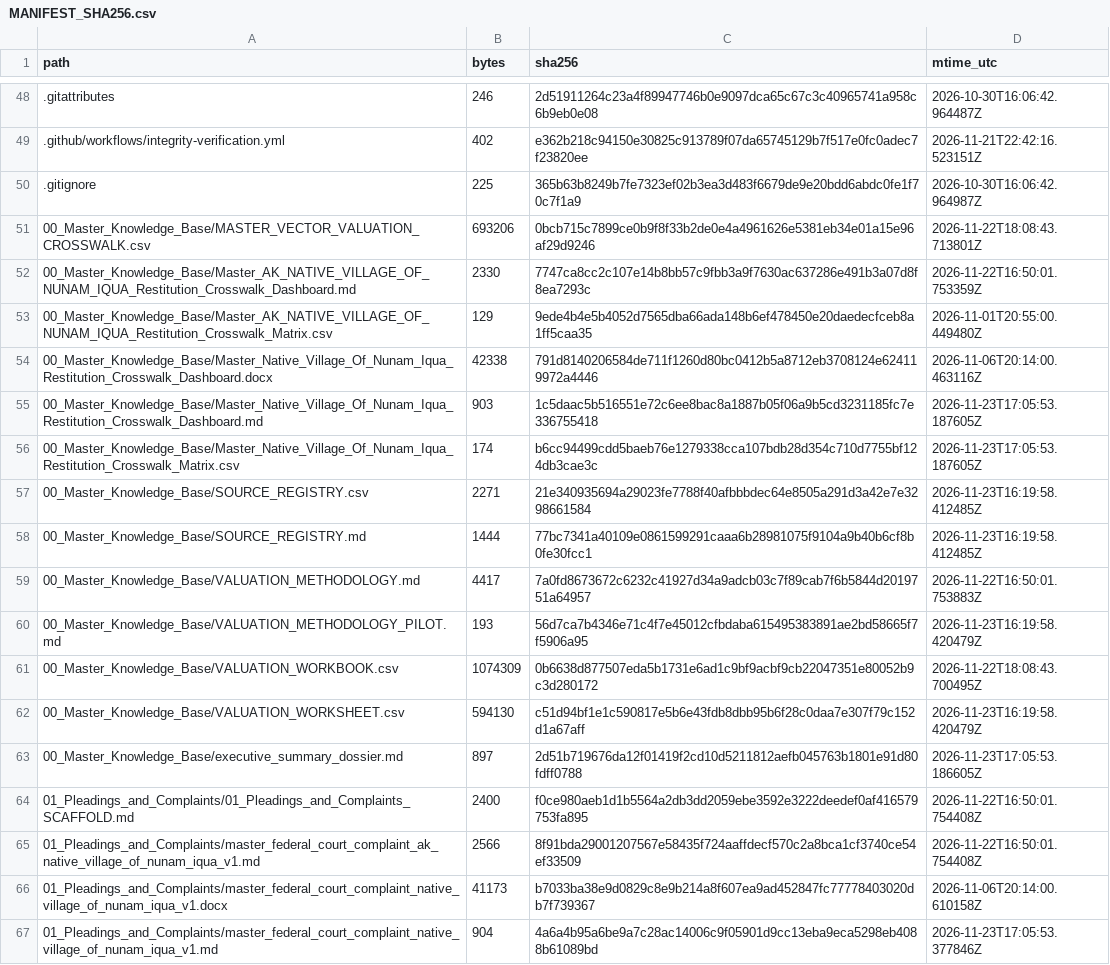
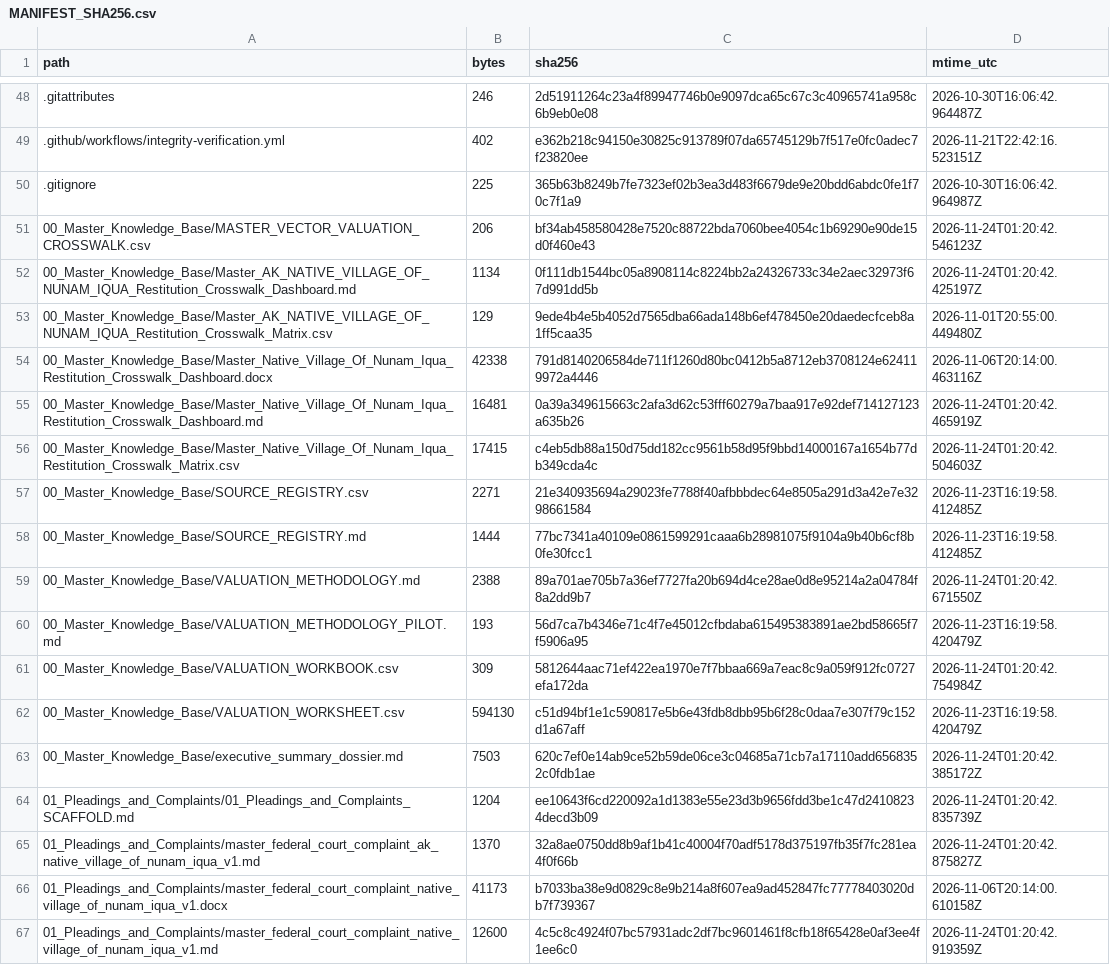
Before and after one commit to GlobalRestitutionAlliance/turtle-island-us-ak-native-village-of-nunam-iqua-master-litigation, a CSV file: 99_Archives_and_Manifests/MANIFEST_SHA256.csv, drawn as a sheet; only a part is shown, gaps mark what is left out; the diff covers the shown part only.

```diff
--- a/99_Archives_and_Manifests/MANIFEST_SHA256.csv
+++ b/99_Archives_and_Manifests/MANIFEST_SHA256.csv
@@ -50,18 +50,18 @@ path,bytes,sha256,mtime_utc
 .gitignore,225,365b63b8249b7fe7323ef02b3ea3d483f6679de9e20bdd6abdc0fe1f70c7f1a9,2026-10-30T16:06:42.964987Z
-00_Master_Knowledge_Base/MASTER_VECTOR_VALUATION_CROSSWALK.csv,693206,0bcb715c7899ce0b9f8f33b2de0e4a4961626e5381eb34e01a15e96af29d9246,2026-11-22T18:08:43.713801Z
-00_Master_Knowledge_Base/Master_AK_NATIVE_VILLAGE_OF_NUNAM_IQUA_Restitution_Crosswalk_Dashboard.md,2330,7747ca8cc2c107e14b8bb57c9fbb3a9f7630ac637286e491b3a07d8f8ea7293c,2026-11-22T16:50:01.753359Z
+00_Master_Knowledge_Base/MASTER_VECTOR_VALUATION_CROSSWALK.csv,206,bf34ab458580428e7520c88722bda7060bee4054c1b69290e90de15d0f460e43,2026-11-24T01:20:42.546123Z
+00_Master_Knowledge_Base/Master_AK_NATIVE_VILLAGE_OF_NUNAM_IQUA_Restitution_Crosswalk_Dashboard.md,1134,0f111db1544bc05a8908114c8224bb2a24326733c34e2aec32973f67d991dd5b,2026-11-24T01:20:42.425197Z
 00_Master_Knowledge_Base/Master_AK_NATIVE_VILLAGE_OF_NUNAM_IQUA_Restitution_Crosswalk_Matrix.csv,129,9ede4b4e5b4052d7565dba66ada148b6ef478450e20daedecfceb8a1ff5caa35,2026-11-01T20:55:00.449480Z
 00_Master_Knowledge_Base/Master_Native_Village_Of_Nunam_Iqua_Restitution_Crosswalk_Dashboard.docx,42338,791d8140206584de711f1260d80bc0412b5a8712eb3708124e624119972a4446,2026-11-06T20:14:00.463116Z
-00_Master_Knowledge_Base/Master_Native_Village_Of_Nunam_Iqua_Restitution_Crosswalk_Dashboard.md,903,1c5daac5b516551e72c6ee8bac8a1887b05f06a9b5cd3231185fc7e336755418,2026-11-23T17:05:53.187605Z
-00_Master_Knowledge_Base/Master_Native_Village_Of_Nunam_Iqua_Restitution_Crosswalk_Matrix.csv,174,b6cc94499cdd5baeb76e1279338cca107bdb28d354c710d7755bf124db3cae3c,2026-11-23T17:05:53.187605Z
+00_Master_Knowledge_Base/Master_Native_Village_Of_Nunam_Iqua_Restitution_Crosswalk_Dashboard.md,16481,0a39a349615663c2afa3d62c53fff60279a7baa917e92def714127123a635b26,2026-11-24T01:20:42.465919Z
+00_Master_Knowledge_Base/Master_Native_Village_Of_Nunam_Iqua_Restitution_Crosswalk_Matrix.csv,17415,c4eb5db88a150d75dd182cc9561b58d95f9bbd14000167a1654b77db349cda4c,2026-11-24T01:20:42.504603Z
 00_Master_Knowledge_Base/SOURCE_REGISTRY.csv,2271,21e340935694a29023fe7788f40afbbbdec64e8505a291d3a42e7e3298661584,2026-11-23T16:19:58.412485Z
 00_Master_Knowledge_Base/SOURCE_REGISTRY.md,1444,77bc7341a40109e0861599291caaa6b28981075f9104a9b40b6cf8b0fe30fcc1,2026-11-23T16:19:58.412485Z
-00_Master_Knowledge_Base/VALUATION_METHODOLOGY.md,4417,7a0fd8673672c6232c41927d34a9adcb03c7f89cab7f6b5844d2019751a64957,2026-11-22T16:50:01.753883Z
+00_Master_Knowledge_Base/VALUATION_METHODOLOGY.md,2388,89a701ae705b7a36ef7727fa20b694d4ce28ae0d8e95214a2a04784f8a2dd9b7,2026-11-24T01:20:42.671550Z
 00_Master_Knowledge_Base/VALUATION_METHODOLOGY_PILOT.md,193,56d7ca7b4346e71c4f7e45012cfbdaba615495383891ae2bd58665f7f5906a95,2026-11-23T16:19:58.420479Z
-00_Master_Knowledge_Base/VALUATION_WORKBOOK.csv,1074309,0b6638d877507eda5b1731e6ad1c9bf9acbf9cb22047351e80052b9c3d280172,2026-11-22T18:08:43.700495Z
+00_Master_Knowledge_Base/VALUATION_WORKBOOK.csv,309,5812644aac71ef422ea1970e7f7bbaa669a7eac8c9a059f912fc0727efa172da,2026-11-24T01:20:42.754984Z
 00_Master_Knowledge_Base/VALUATION_WORKSHEET.csv,594130,c51d94bf1e1c590817e5b6e43fdb8dbb95b6f28c0daa7e307f79c152d1a67aff,2026-11-23T16:19:58.420479Z
-00_Master_Knowledge_Base/executive_summary_dossier.md,897,2d51b719676da12f01419f2cd10d5211812aefb045763b1801e91d80fdff0788,2026-11-23T17:05:53.186605Z
-01_Pleadings_and_Complaints/01_Pleadings_and_Complaints_SCAFFOLD.md,2400,f0ce980aeb1d1b5564a2db3dd2059ebe3592e3222deedef0af416579753fa895,2026-11-22T16:50:01.754408Z
-01_Pleadings_and_Complaints/master_federal_court_complaint_ak_native_village_of_nunam_iqua_v1.md,2566,8f91bda29001207567e58435f724aaffdecf570c2a8bca1cf3740ce54ef33509,2026-11-22T16:50:01.754408Z
+00_Master_Knowledge_Base/executive_summary_dossier.md,7503,620c7ef0e14ab9ce52b59de06ce3c04685a71cb7a17110add6568352c0fdb1ae,2026-11-24T01:20:42.385172Z
+01_Pleadings_and_Complaints/01_Pleadings_and_Complaints_SCAFFOLD.md,1204,ee10643f6cd220092a1d1383e55e23d3b9656fdd3be1c47d24108234decd3b09,2026-11-24T01:20:42.835739Z
+01_Pleadings_and_Complaints/master_federal_court_complaint_ak_native_village_of_nunam_iqua_v1.md,1370,32a8ae0750dd8b9af1b41c40004f70adf5178d375197fb35f7fc281ea4f0f66b,2026-11-24T01:20:42.875827Z
 01_Pleadings_and_Complaints/master_federal_court_complaint_native_village_of_nunam_iqua_v1.docx,41173,b7033ba38e9d0829c8e9b214a8f607ea9ad452847fc77778403020db7f739367,2026-11-06T20:14:00.610158Z
-01_Pleadings_and_Complaints/master_federal_court_complaint_native_village_of_nunam_iqua_v1.md,904,4a6a4b95a6be9a7c28ac14006c9f05901d9cc13eba9eca5298eb4088b61089bd,2026-11-23T17:05:53.377846Z
+01_Pleadings_and_Complaints/master_federal_court_complaint_native_village_of_nunam_iqua_v1.md,12600,4c5c8c4924f07bc57931adc2df7bc9601461f8cfb18f65428e0af3ee4f1ee6c0,2026-11-24T01:20:42.919359Z
```
Also changed, not shown: 86 edited cells elsewhere in this file, 39 other files.
